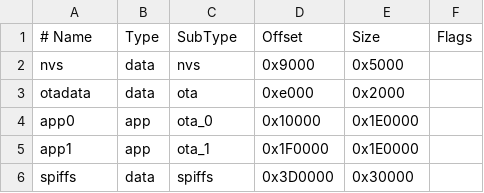
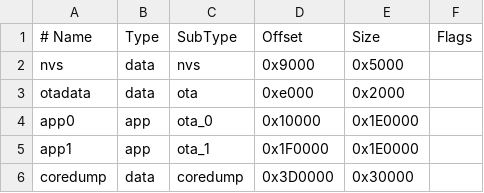
Before and after one commit to Nurutomo/mini-project-magang, a CSV file: partitions.csv, drawn as a sheet.

```diff
--- a/partitions.csv
+++ b/partitions.csv
@@ -5,2 +5,2 @@ app0,     app,  ota_0,   0x10000, 0x1E0000,
 app1,     app,  ota_1,   0x1F0000, 0x1E0000,
-spiffs,   data, spiffs,  0x3D0000, 0x30000,
+coredump, data, coredump,0x3D0000, 0x30000,
```
Also changed, not shown: 5 other files.
